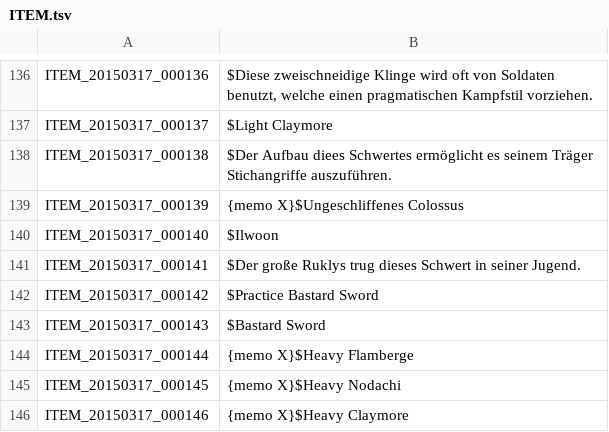
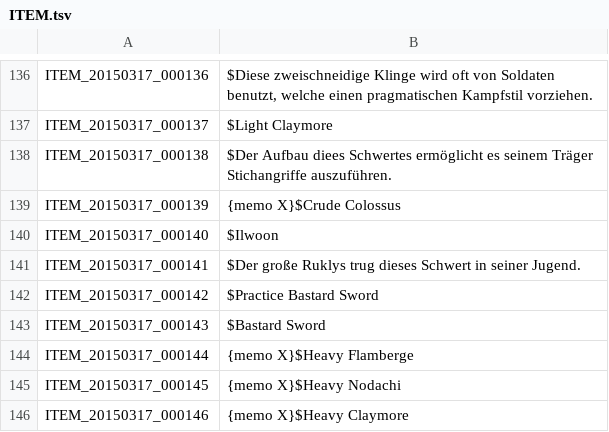
Before and after one commit to Gardosen/GermanTosTranslation, a TSV file: ITEM.tsv, drawn as a sheet; only a part is shown, gaps mark what is left out; the diff covers the shown part only.

```diff
--- a/ITEM.tsv
+++ b/ITEM.tsv
@@ -138,3 +138,3 @@ ITEM_20150317_000137	$Light Claymore
 ITEM_20150317_000138	$Der Aufbau diees Schwertes ermöglicht es seinem Träger Stichangriffe auszuführen.
-ITEM_20150317_000139	{memo X}$Ungeschliffenes Colossus
+ITEM_20150317_000139	{memo X}$Crude Colossus
 ITEM_20150317_000140	$Ilwoon
```
Also changed, not shown: 13 edited cells elsewhere in this file.
